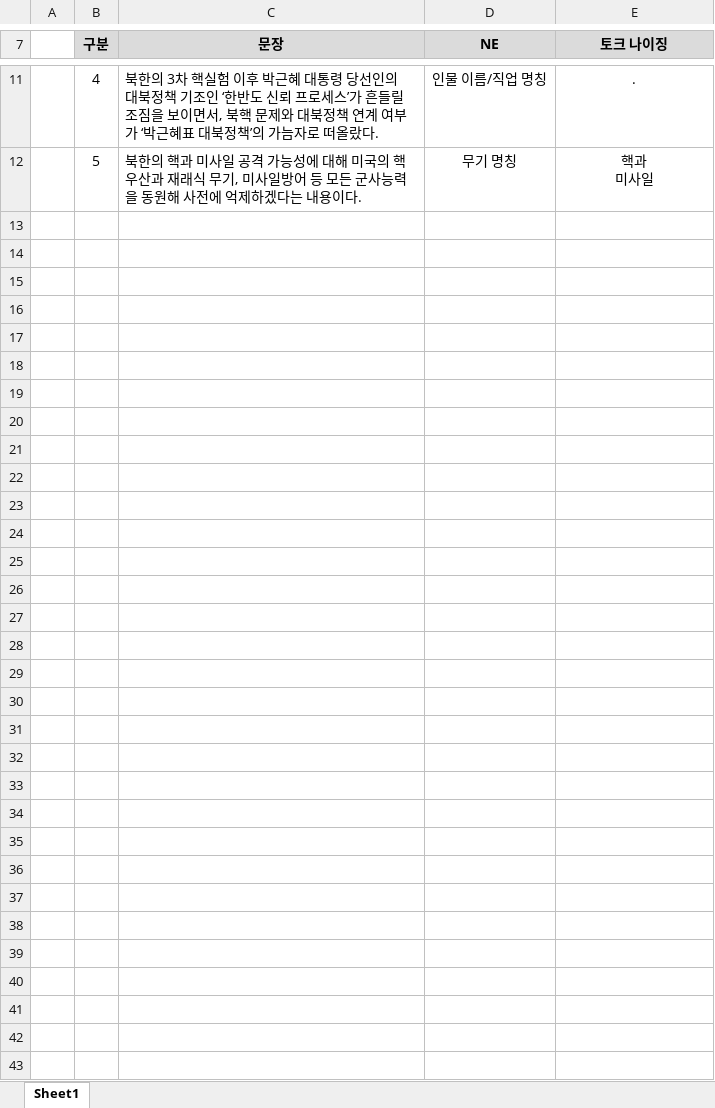
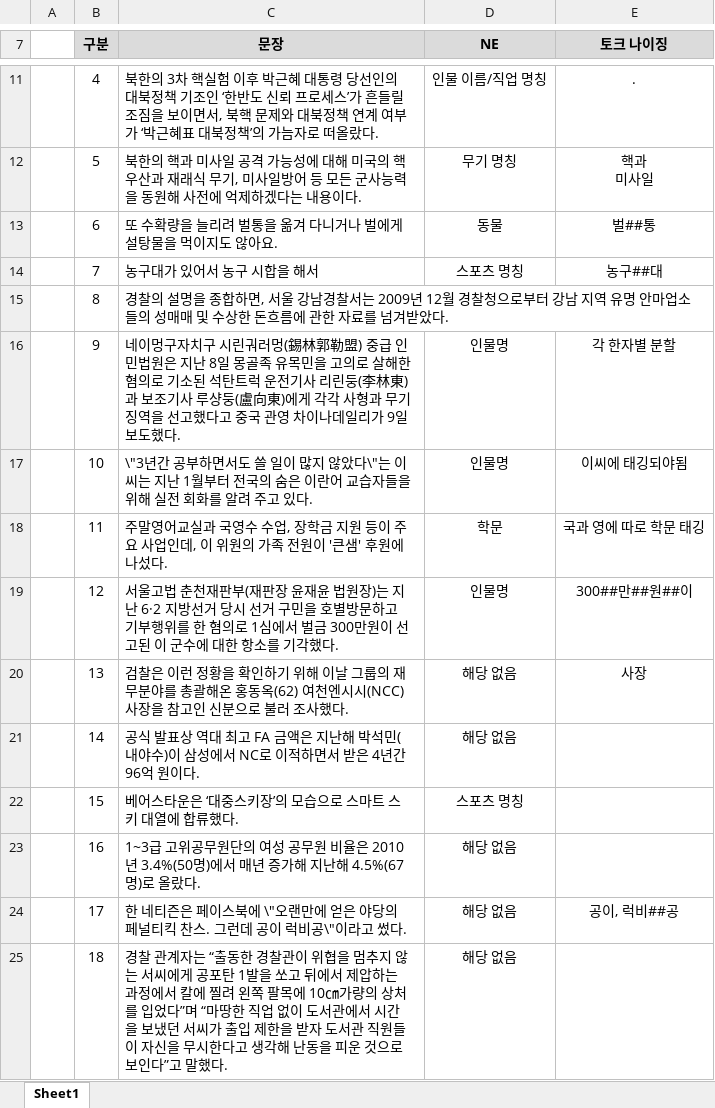
Before and after one commit to kr-MATAGI/NER-Model, an Excel workbook: 오류분석/Tokenizing_오류.xlsx, sheet Sheet1, drawn as a sheet; only a part is shown, gaps mark what is left out; values as stored, in another font and other column widths than the file's, no borders; the diff names each change by its address in the sheet, - before the commit and + after, or states it on an @@ line.

Commit message:
오류분석 엑셀 업데이트

```diff
--- a/오류분석/Tokenizing_오류.xlsx (sheet Sheet1)
+++ b/오류분석/Tokenizing_오류.xlsx (sheet Sheet1)
+row 13:  | 6 | 또 수확량을 늘리려 벌통을 옮겨 다니거나 벌에게 설탕물을 먹이지도 않아요. | 동물 | 벌##통
+row 14:  | 7 | 농구대가 있어서 농구 시합을 해서 | 스포츠 명칭 | 농구##대
+row 15:  | 8 | 경찰의 설명을 종합하면, 서울 강남경찰서는 2009년 12월 경찰청으로부터 강남 지역 유명 안마업소들의 성매매 및 수상한 돈흐름에 관한 자료를 넘겨받았다.
+row 16:  | 9 | 네이멍구자치구 시린궈러멍(錫林郭勒盟) 중급 인민법원은 지난 8일 몽골족 유목민을 고의로 살해한 혐의로 기소된 석탄트럭 운전기사 리린둥(李林東)과 보조기사 루샹둥(盧向東)에게 각각 사형과 무기징역을 선고했다고 중국 관영 차이나데일리가 9일 보도했다. | 인물명 | 각 한자별 분할
+row 17:  | 10 | \"3년간 공부하면서도 쓸 일이 많지 않았다\"는 이씨는 지난 1월부터 전국의 숨은 이란어 교습자들을 위해 실전 회화를 알려 주고 있다. | 인물명 | 이씨에 태깅되야됨
+row 18:  | 11 | 주말영어교실과 국영수 수업, 장학금 지원 등이 주요 사업인데, 이 위원의 가족 전원이 '큰샘' 후원에 나섰다. | 학문 | 국과 영에 따로 학문 태깅
+row 19:  | 12 | 서울고법 춘천재판부(재판장 윤재윤 법원장)는 지난 6·2 지방선거 당시 선거 구민을 호별방문하고 기부행위를 한 혐의로 1심에서 벌금 300만원이 선고된 이 군수에 대한 항소를 기각했다. | 인물명 | 300##만##원##이
+row 20:  | 13 | 검찰은 이런 정황을 확인하기 위해 이날 그룹의 재무분야를 총괄해온 홍동옥(62) 여천엔시시(NCC) 사장을 참고인 신분으로 불러 조사했다. | 해당 없음 | 사장
+row 21:  | 14 | 공식 발표상 역대 최고 FA 금액은 지난해 박석민(내야수)이 삼성에서 NC로 이적하면서 받은 4년간 96억 원이다. | 해당 없음
+row 22:  | 15 | 베어스타운은 ‘대중스키장’의 모습으로 스마트 스키 대열에 합류했다. | 스포츠 명칭
+row 23:  | 16 | 1~3급 고위공무원단의 여성 공무원 비율은 2010년 3.4%(50명)에서 매년 증가해 지난해 4.5%(67명)로 올랐다. | 해당 없음
+row 24:  | 17 | 한 네티즌은 페이스북에 \"오랜만에 얻은 야당의 페널티킥 찬스. 그런데 공이 럭비공\"이라고 썼다. | 해당 없음 | 공이, 럭비##공
+row 25:  | 18 | 경찰 관계자는 “출동한 경찰관이 위협을 멈추지 않는 서씨에게 공포탄 1발을 쏘고 뒤에서 제압하는 과정에서 칼에 찔려 왼쪽 팔목에 10㎝가량의 상처를 입었다”며 “마땅한 직업 없이 도서관에서 시간을 보냈던 서씨가 출입 제한을 받자 도서관 직원들이 자신을 무시한다고 생각해 난동을 피운 것으로 보인다”고 말했다. | 해당 없음
```
Also changed, not shown: 1 other file.
